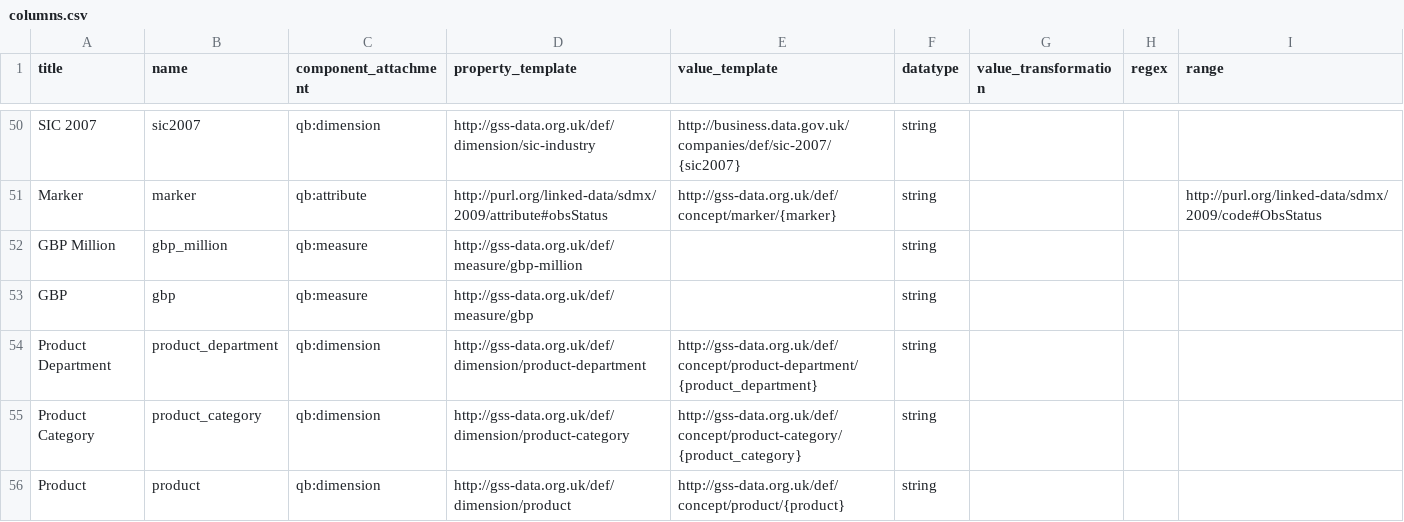
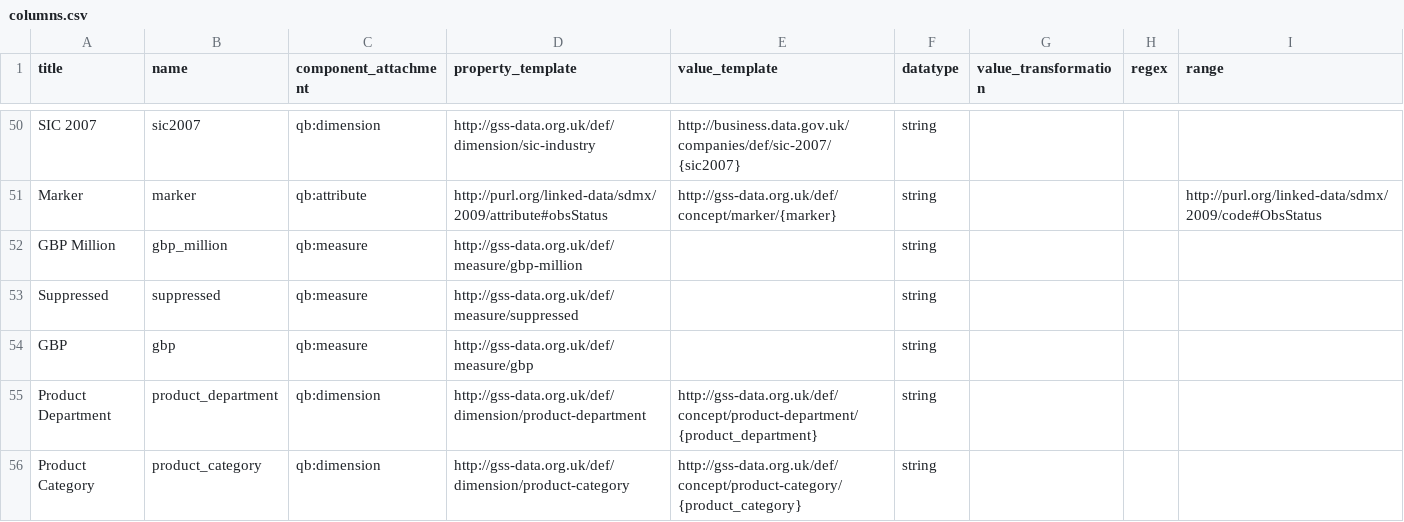
Before and after one commit to GSS-Cogs/family-trade, a CSV file: reference/columns.csv, drawn as a sheet; only a part is shown, gaps mark what is left out; the shorter side is filled out with more unchanged rows; the diff names each change by its address in the sheet, - before the commit and + after, or states it on an @@ line.

```diff
--- a/reference/columns.csv
+++ b/reference/columns.csv
+row 53: Suppressed | suppressed | qb:measure | http://gss-data.org.uk/def/measure/suppressed |  | string
```
Also changed, not shown: reference/components.csv.
